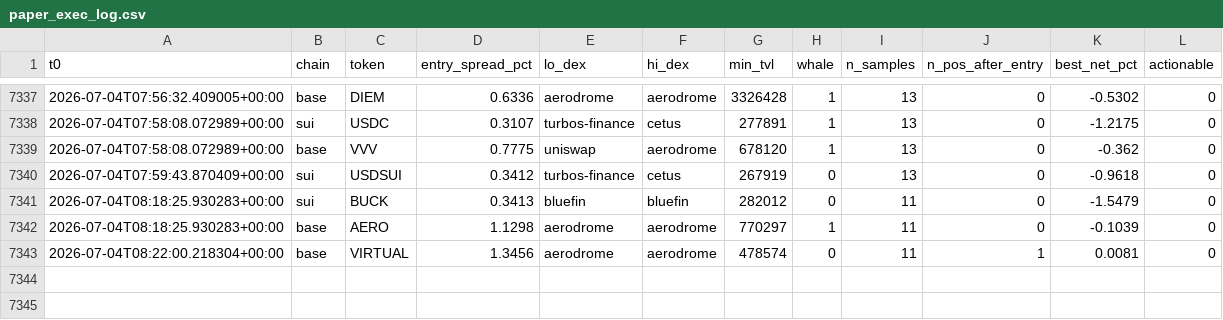
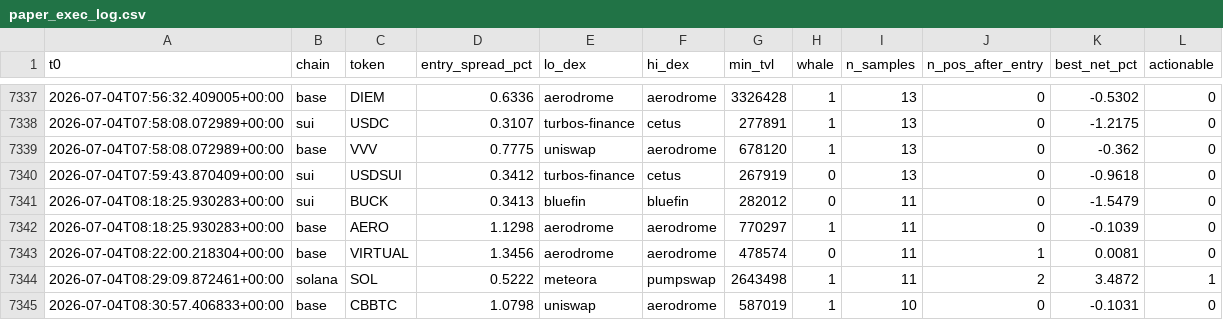
Before and after one commit to bagstreet/test, a CSV file: state/paper_exec_log.csv, drawn as a sheet; only a part is shown, gaps mark what is left out.

```diff
--- a/state/paper_exec_log.csv
+++ b/state/paper_exec_log.csv
@@ -7343 +7343,3 @@ t0,chain,token,entry_spread_pct,lo_dex,hi_dex,min_tvl,whale,n_samples,n_pos_afte
 2026-07-04T08:22:00.218304+00:00,base,VIRTUAL,1.3456,aerodrome,aerodrome,478574,0,11,1,0.0081,0
+2026-07-04T08:29:09.872461+00:00,solana,SOL,0.5222,meteora,pumpswap,2643498,1,11,2,3.4872,1
+2026-07-04T08:30:57.406833+00:00,base,CBBTC,1.0798,uniswap,aerodrome,587019,1,10,0,-0.1031,0
```
Also changed, not shown: 4 other files.
